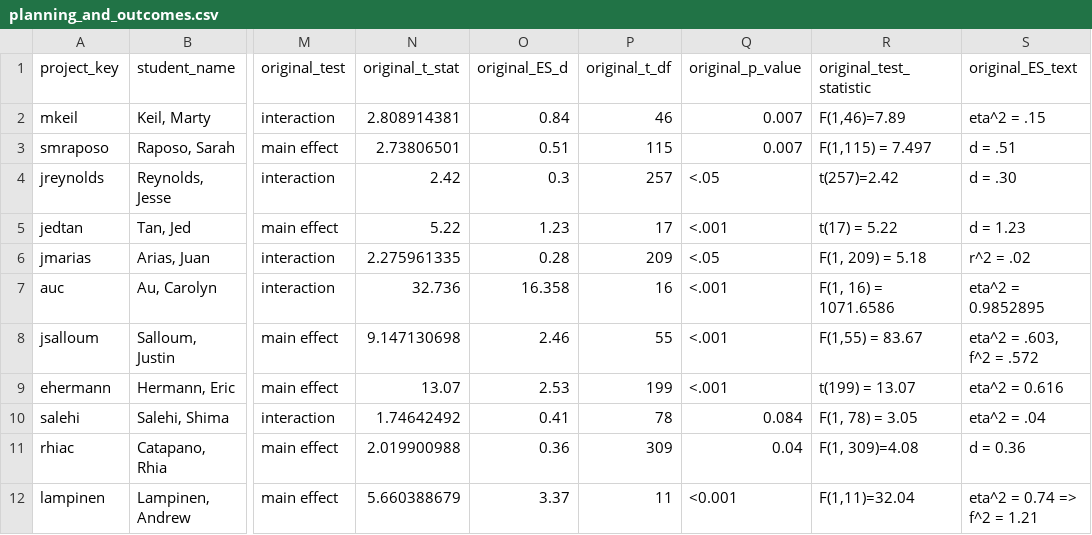
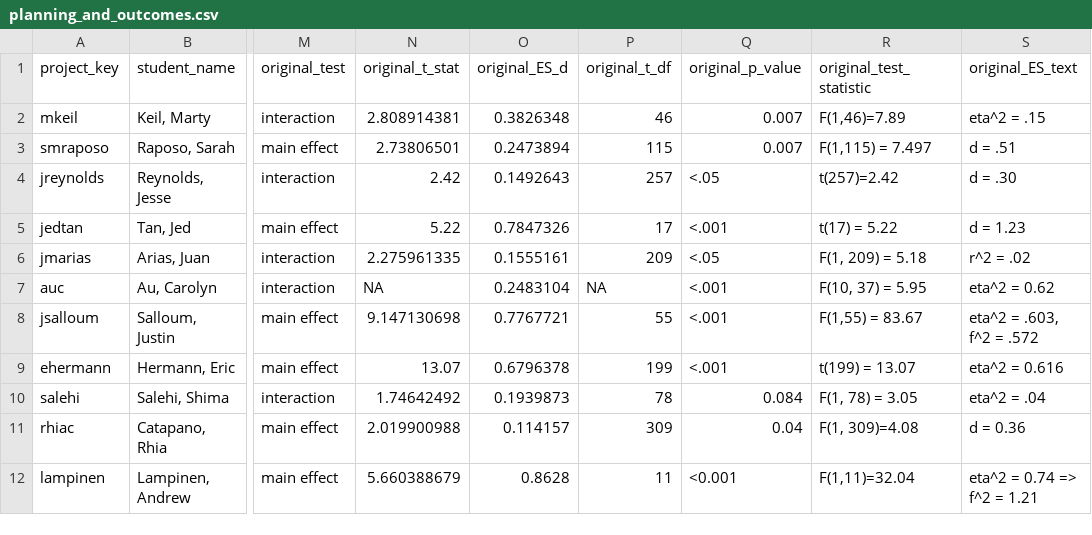
Before and after one commit to StanfordPsych254/replication_project, a CSV file: data/planning_and_outcomes.csv, drawn as a sheet; only a part is shown, gaps mark what is left out; the diff names each change by its address in the sheet, - before the commit and + after, or states it on an @@ line.

Commit message:
Convert orig es to corr coef

```diff
--- a/data/planning_and_outcomes.csv
+++ b/data/planning_and_outcomes.csv
-O2 (original_ES_d): 0.84
+O2 (original_ES_d): 0.3826348
-O3 (original_ES_d): 0.51
+O3 (original_ES_d): 0.2473894
-O4 (original_ES_d): 0.3
+O4 (original_ES_d): 0.1492643
-O5 (original_ES_d): 1.23
+O5 (original_ES_d): 0.7847326
-O6 (original_ES_d): 0.28
+O6 (original_ES_d): 0.1555161
-N7 (original_t_stat): 32.736
+N7 (original_t_stat): NA
-O7 (original_ES_d): 16.358
+O7 (original_ES_d): 0.2483104
-P7 (original_t_df): 16
+P7 (original_t_df): NA
-R7 (original_test_statistic): F(1, 16) = 1071.6586
+R7 (original_test_statistic): F(10, 37) = 5.95
-S7 (original_ES_text): eta^2 = 0.9852895
+S7 (original_ES_text): eta^2 = 0.62
-O8 (original_ES_d): 2.46
+O8 (original_ES_d): 0.7767721
-O9 (original_ES_d): 2.53
+O9 (original_ES_d): 0.6796378
-O10 (original_ES_d): 0.41
+O10 (original_ES_d): 0.1939873
-O11 (original_ES_d): 0.36
+O11 (original_ES_d): 0.114157
-O12 (original_ES_d): 3.37
+O12 (original_ES_d): 0.8628
```
